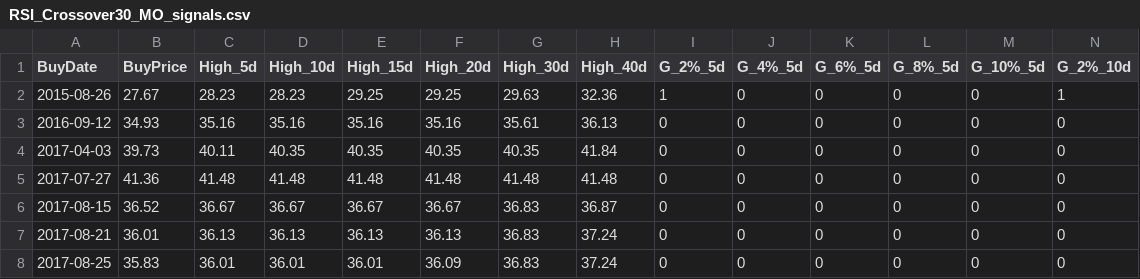
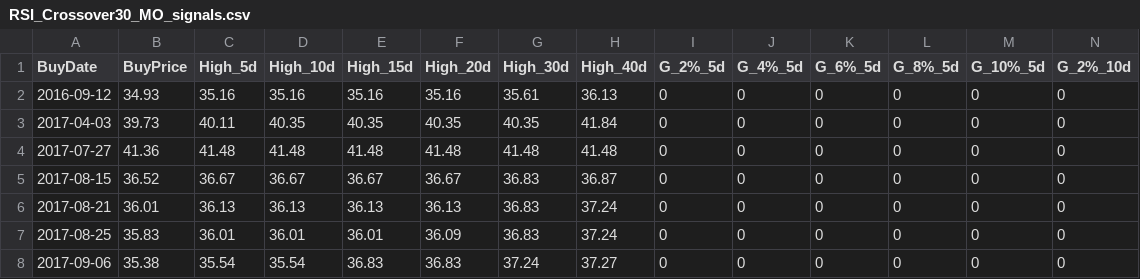
Before and after one commit to Li-ianshao/stock-web-real, a CSV file: RSI_Crossover30_MO_signals.csv, drawn as a sheet; only a part is shown; the shorter side is filled out with more unchanged rows; rows hold the shown columns only; the diff names each change by its address in the sheet, - before the commit and + after, or states it on an @@ line.

```diff
--- a/RSI_Crossover30_MO_signals.csv
+++ b/RSI_Crossover30_MO_signals.csv
-row 2: 2015-08-26 | 27.67 | 28.23 | 28.23 | 29.25 | 29.25 | 29.63 | 32.36 | 1 | 0 | 0 | 0 | 0 | 1
```
Also changed, not shown: RSI_Crossover30_CL_signals.csv, RSI_Crossover30_CTSH_signals.csv, 7 other files.
